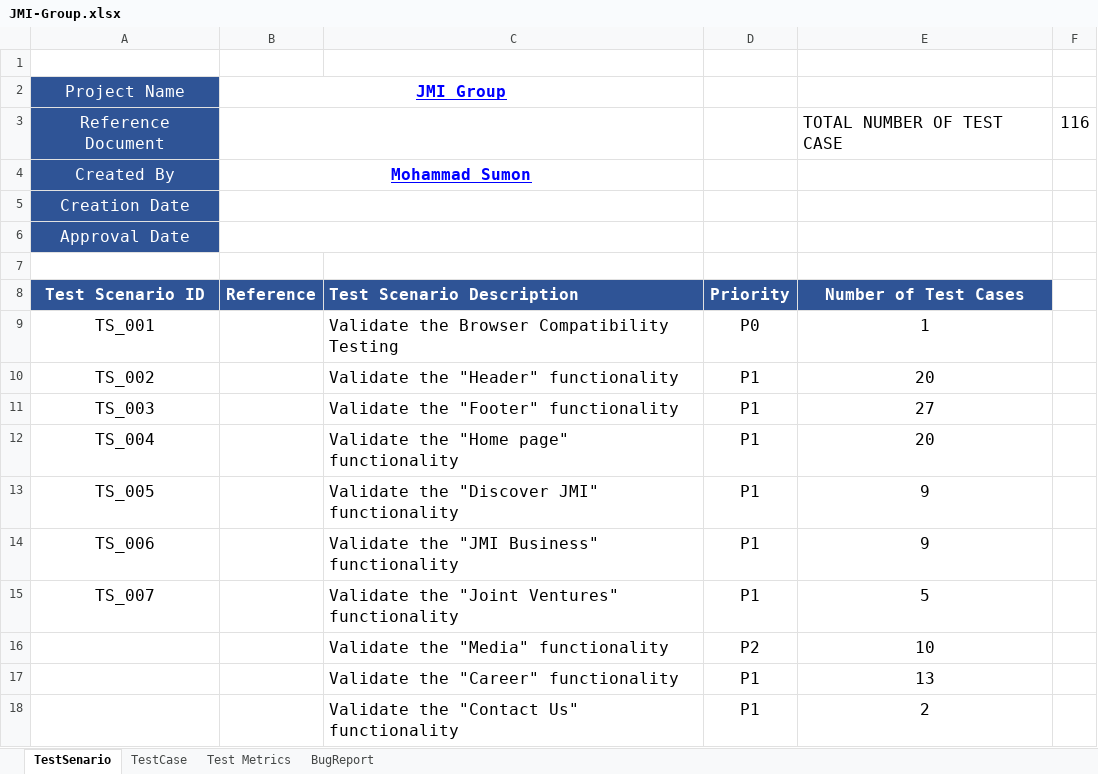
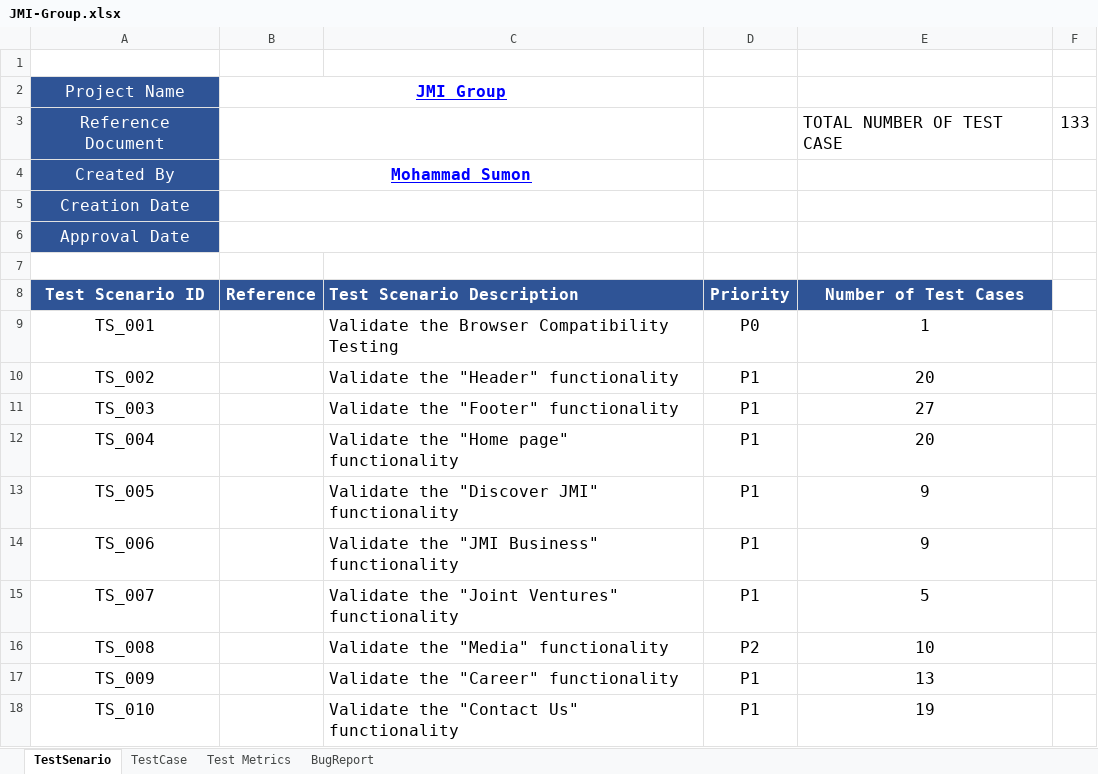
Before and after one commit to sumu9897/JMI-Group-Test, an Excel workbook: JMI-Group.xlsx, sheet TestSenario, drawn as a sheet; values as stored, in another font and other column widths than the file's, no borders; charts and pictures not drawn; the diff names each change by its address in the sheet, - before the commit and + after, or states it on an @@ line.

```diff
--- a/JMI-Group.xlsx (sheet TestSenario)
+++ b/JMI-Group.xlsx (sheet TestSenario)
-F3: 116
+F3: 133
-A16: (empty)
+A16: TS_008
-A17: (empty)
+A17: TS_009
-A18: (empty)
+A18: TS_010
-E18: 2
+E18: 19
```
Also changed, not shown: sheet TestCase, sheet Test Metrics, formulas that keep their value, 1 other file.
